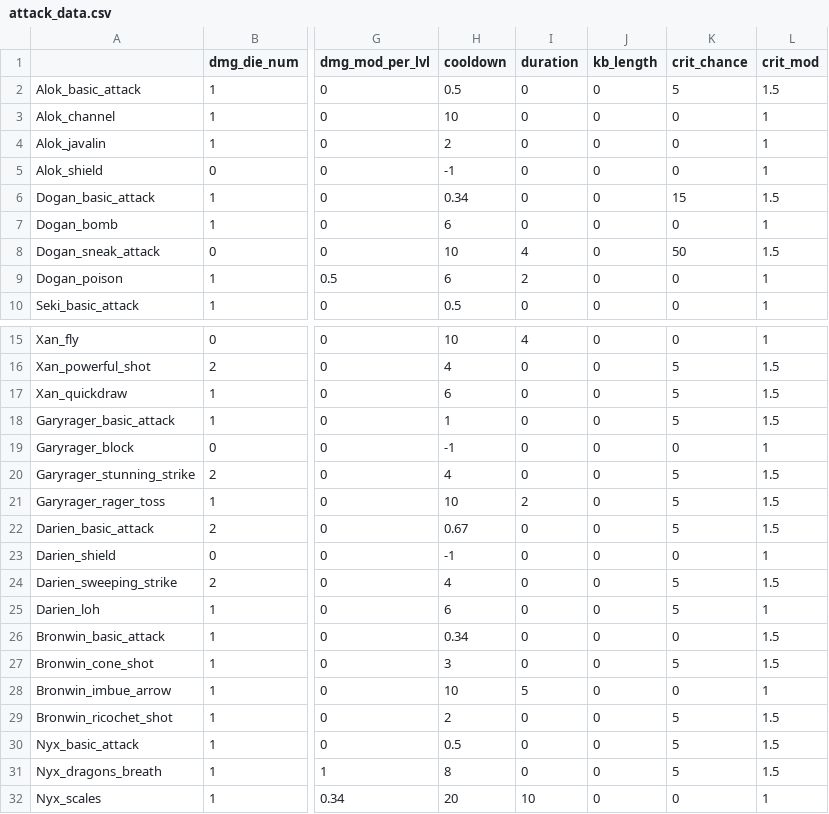
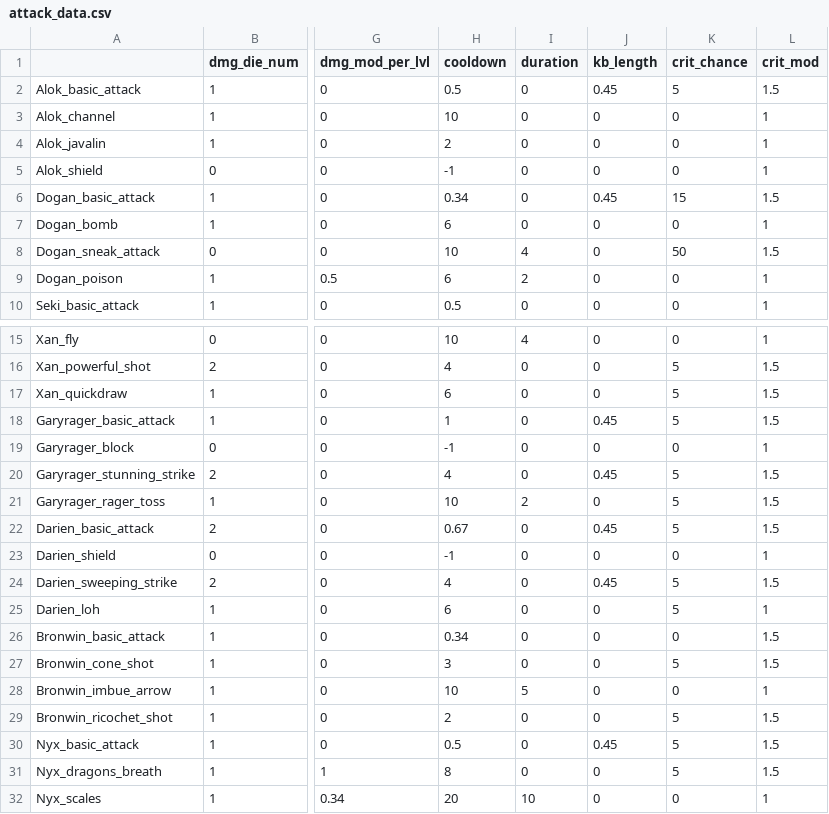
Before and after one commit to Fatcat202/Souls-of-the-Damned, a CSV file: datafiles/attack_data.csv, drawn as a sheet; only a part is shown, gaps mark what is left out; the diff names each change by its address in the sheet, - before the commit and + after, or states it on an @@ line.

Commit message:
Added Knockback to PCs
- Added knockback to PC melee attacks

- Seems to need work

```diff
--- a/datafiles/attack_data.csv
+++ b/datafiles/attack_data.csv
-J2 (kb_length): 0
+J2 (kb_length): 0.45
-J6 (kb_length): 0
+J6 (kb_length): 0.45
-J18 (kb_length): 0
+J18 (kb_length): 0.45
-J20 (kb_length): 0
+J20 (kb_length): 0.45
-J22 (kb_length): 0
+J22 (kb_length): 0.45
-J24 (kb_length): 0
+J24 (kb_length): 0.45
-J30 (kb_length): 0
+J30 (kb_length): 0.45
```
Also changed, not shown: 15 other files.
